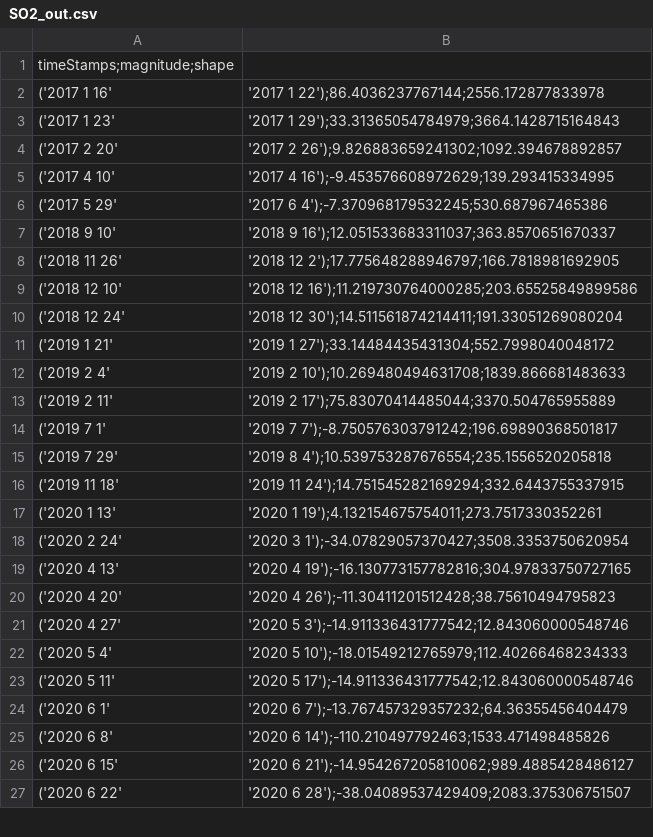
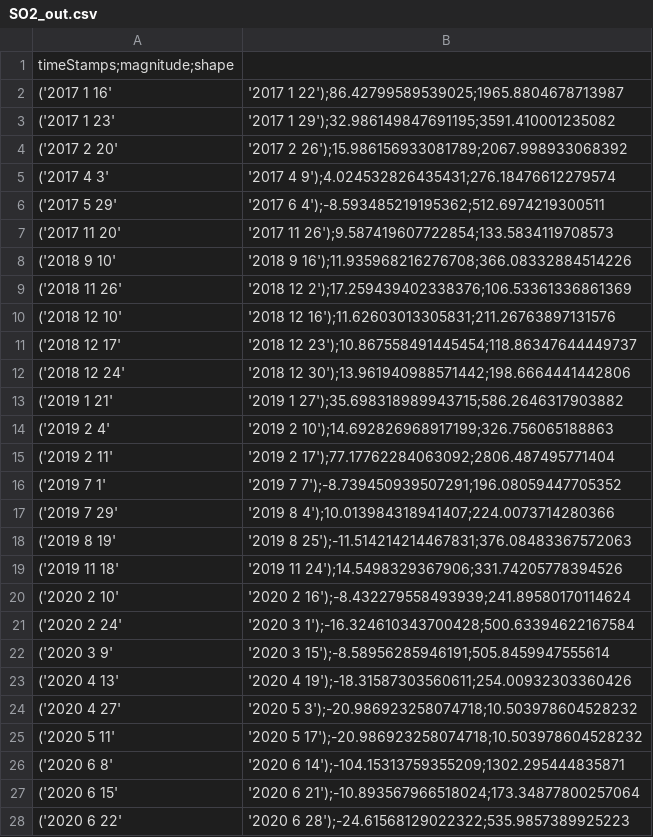
Before and after one commit to AVidalFranco/aq, a CSV file: data/SO2_out.csv, drawn as a sheet; only a part is shown; the diff covers the shown part only.

```diff
--- a/data/SO2_out.csv
+++ b/data/SO2_out.csv
@@ -1,27 +1,28 @@
 timeStamps;magnitude;shape
-('2017 1 16', '2017 1 22');86.4036237767144;2556.172877833978
-('2017 1 23', '2017 1 29');33.31365054784979;3664.1428715164843
-('2017 2 20', '2017 2 26');9.826883659241302;1092.394678892857
-('2017 4 10', '2017 4 16');-9.453576608972629;139.293415334995
-('2017 5 29', '2017 6 4');-7.370968179532245;530.687967465386
-('2018 9 10', '2018 9 16');12.051533683311037;363.8570651670337
-('2018 11 26', '2018 12 2');17.775648288946797;166.7818981692905
-('2018 12 10', '2018 12 16');11.219730764000285;203.65525849899586
-('2018 12 24', '2018 12 30');14.511561874214411;191.33051269080204
-('2019 1 21', '2019 1 27');33.14484435431304;552.7998040048172
-('2019 2 4', '2019 2 10');10.269480494631708;1839.866681483633
-('2019 2 11', '2019 2 17');75.83070414485044;3370.504765955889
-('2019 7 1', '2019 7 7');-8.750576303791242;196.69890368501817
-('2019 7 29', '2019 8 4');10.539753287676554;235.1556520205818
-('2019 11 18', '2019 11 24');14.751545282169294;332.6443755337915
-('2020 1 13', '2020 1 19');4.132154675754011;273.7517330352261
-('2020 2 24', '2020 3 1');-34.07829057370427;3508.3353750620954
-('2020 4 13', '2020 4 19');-16.130773157782816;304.97833750727165
-('2020 4 20', '2020 4 26');-11.30411201512428;38.75610494795823
-('2020 4 27', '2020 5 3');-14.911336431777542;12.843060000548746
-('2020 5 4', '2020 5 10');-18.01549212765979;112.40266468234333
-('2020 5 11', '2020 5 17');-14.911336431777542;12.843060000548746
-('2020 6 1', '2020 6 7');-13.767457329357232;64.36355456404479
-('2020 6 8', '2020 6 14');-110.210497792463;1533.471498485826
-('2020 6 15', '2020 6 21');-14.954267205810062;989.4885428486127
-('2020 6 22', '2020 6 28');-38.04089537429409;2083.375306751507
+('2017 1 16', '2017 1 22');86.42799589539025;1965.8804678713987
+('2017 1 23', '2017 1 29');32.986149847691195;3591.410001235082
+('2017 2 20', '2017 2 26');15.986156933081789;2067.998933068392
+('2017 4 3', '2017 4 9');4.024532826435431;276.18476612279574
+('2017 5 29', '2017 6 4');-8.593485219195362;512.6974219300511
+('2017 11 20', '2017 11 26');9.587419607722854;133.5834119708573
+('2018 9 10', '2018 9 16');11.935968216276708;366.08332884514226
+('2018 11 26', '2018 12 2');17.259439402338376;106.53361336861369
+('2018 12 10', '2018 12 16');11.62603013305831;211.26763897131576
+('2018 12 17', '2018 12 23');10.867558491445454;118.86347644449737
+('2018 12 24', '2018 12 30');13.961940988571442;198.6664441442806
+('2019 1 21', '2019 1 27');35.698318989943715;586.2646317903882
+('2019 2 4', '2019 2 10');14.692826968917199;326.756065188863
+('2019 2 11', '2019 2 17');77.17762284063092;2806.487495771404
+('2019 7 1', '2019 7 7');-8.739450939507291;196.08059447705352
+('2019 7 29', '2019 8 4');10.013984318941407;224.0073714280366
+('2019 8 19', '2019 8 25');-11.514214214467831;376.08483367572063
+('2019 11 18', '2019 11 24');14.5498329367906;331.74205778394526
+('2020 2 10', '2020 2 16');-8.432279558493939;241.89580170114624
+('2020 2 24', '2020 3 1');-16.324610343700428;500.63394622167584
+('2020 3 9', '2020 3 15');-8.58956285946191;505.8459947555614
+('2020 4 13', '2020 4 19');-18.31587303560611;254.00932303360426
+('2020 4 27', '2020 5 3');-20.986923258074718;10.503978604528232
+('2020 5 11', '2020 5 17');-20.986923258074718;10.503978604528232
+('2020 6 8', '2020 6 14');-104.15313759355209;1302.295444835871
+('2020 6 15', '2020 6 21');-10.893567966518024;173.34877800257064
+('2020 6 22', '2020 6 28');-24.61568129022322;535.9857389925223
```
Also changed, not shown: 1 added row, 2 removed rows and 2 edited cells elsewhere in this file, data/CO_out.csv, data/NO2_out.csv, 3 other files.
